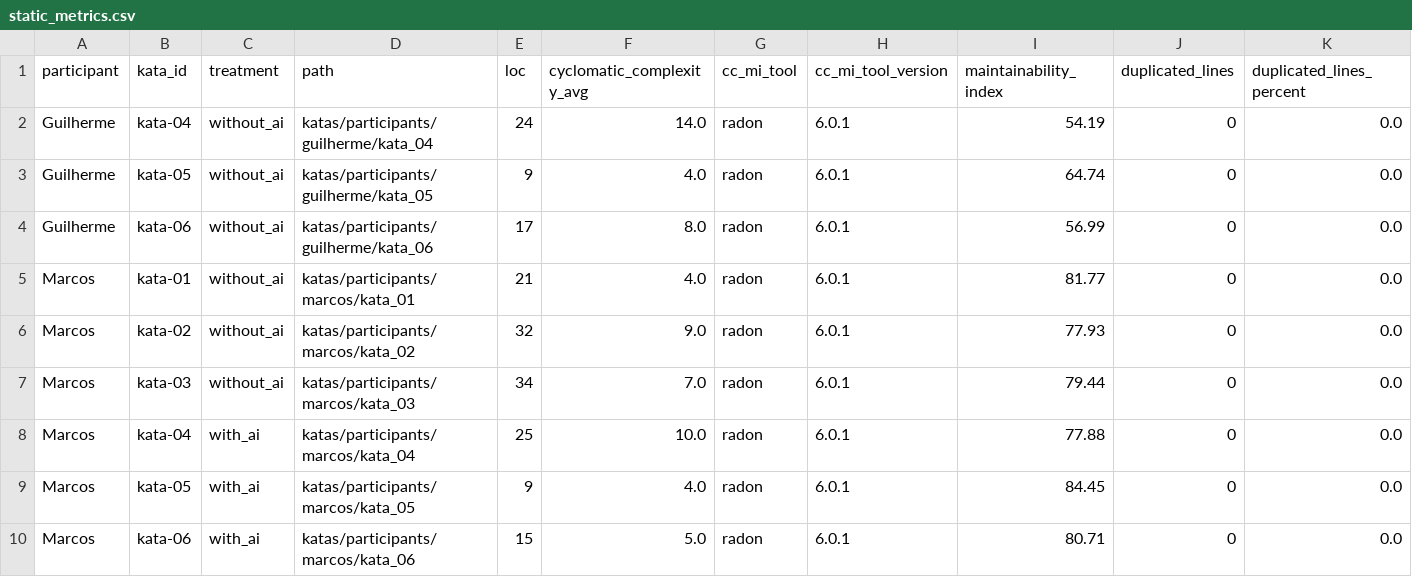
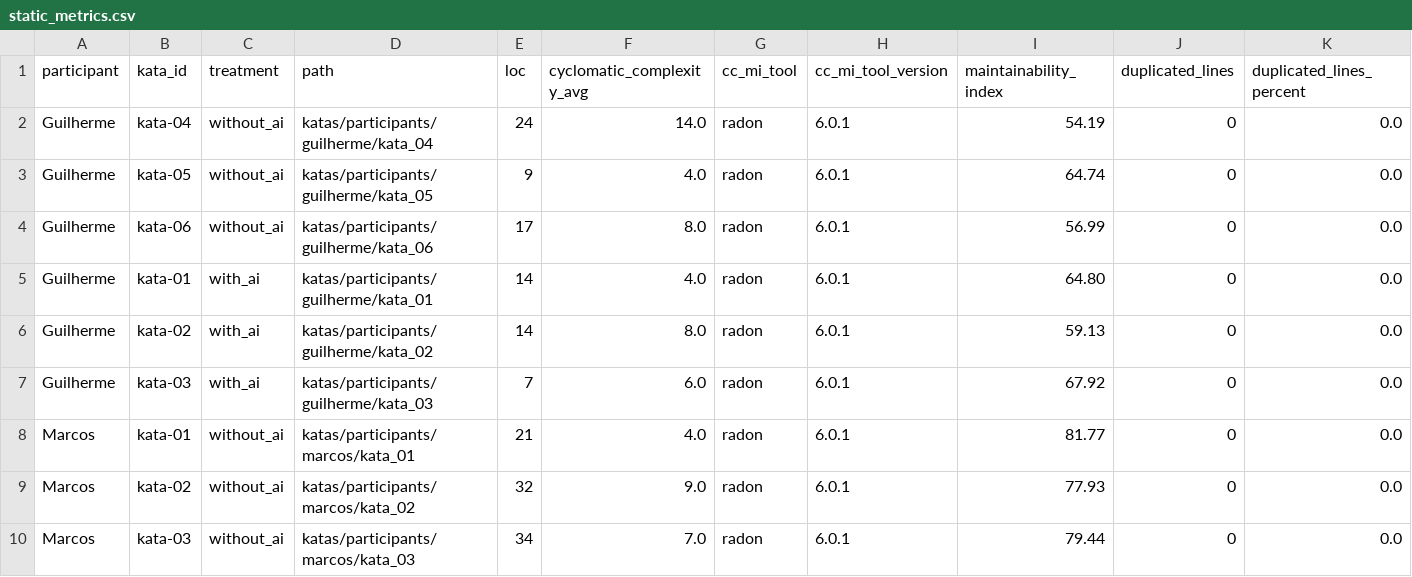
Before and after one commit to Laboratorio-Medicao/Lab02, a CSV file: data/static_metrics.csv, drawn as a sheet; only a part is shown; the shorter side is filled out with more unchanged rows; rows hold the shown columns only; the diff names each change by its address in the sheet, - before the commit and + after, or states it on an @@ line.

Commit message:
#9 - dados reais de execução das katas 1-3 com timer
# Conflicts:
#	data/prompts/prompt_records.csv
#	data/static_metrics.csv
#	data/trials.csv

```diff
--- a/data/static_metrics.csv
+++ b/data/static_metrics.csv
+row 5: Guilherme | kata-01 | with_ai | katas/participants/guilherme/kata_01 | 14 | 4.0 | radon | 6.0.1 | 64.80 | 0 | 0.0
+row 6: Guilherme | kata-02 | with_ai | katas/participants/guilherme/kata_02 | 14 | 8.0 | radon | 6.0.1 | 59.13 | 0 | 0.0
+row 7: Guilherme | kata-03 | with_ai | katas/participants/guilherme/kata_03 | 7 | 6.0 | radon | 6.0.1 | 67.92 | 0 | 0.0
```
Also changed, not shown: data/prompts/prompt_records.csv, data/trials.csv.
